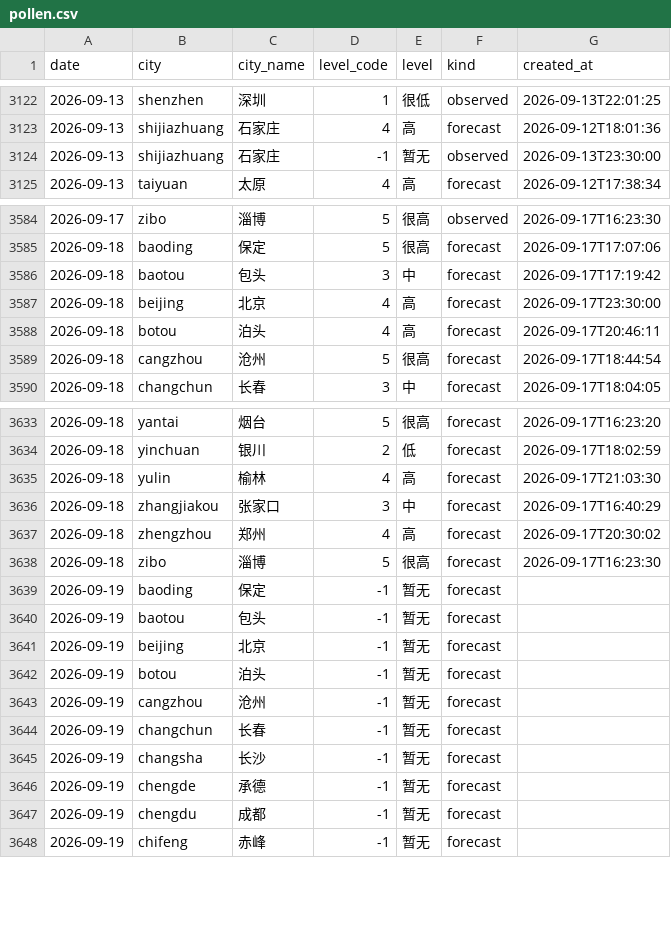
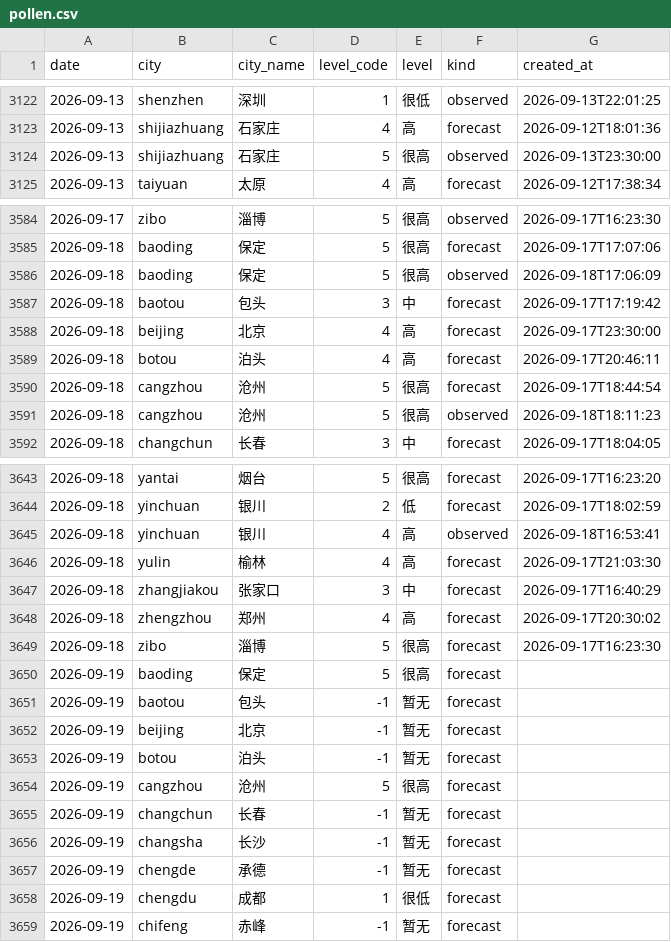
Before and after one commit to myysophia/pollen-sentinel, a CSV file: data/daily/pollen.csv, drawn as a sheet; only a part is shown, gaps mark what is left out; the diff covers the shown part only.

```diff
--- a/data/daily/pollen.csv
+++ b/data/daily/pollen.csv
@@ -3123,3 +3123,3 @@ date,city,city_name,level_code,level,kind,created_at
 2026-09-13,shijiazhuang,石家庄,4,高,forecast,2026-09-12T18:01:36
-2026-09-13,shijiazhuang,石家庄,-1,暂无,observed,2026-09-13T23:30:00
+2026-09-13,shijiazhuang,石家庄,5,很高,observed,2026-09-13T23:30:00
 2026-09-13,taiyuan,太原,4,高,forecast,2026-09-12T17:38:34
@@ -3585,2 +3585,3 @@ date,city,city_name,level_code,level,kind,created_at
 2026-09-18,baoding,保定,5,很高,forecast,2026-09-17T17:07:06
+2026-09-18,baoding,保定,5,很高,observed,2026-09-18T17:06:09
 2026-09-18,baotou,包头,3,中,forecast,2026-09-17T17:19:42
@@ -3589,2 +3590,3 @@ date,city,city_name,level_code,level,kind,created_at
 2026-09-18,cangzhou,沧州,5,很高,forecast,2026-09-17T18:44:54
+2026-09-18,cangzhou,沧州,5,很高,observed,2026-09-18T18:11:23
 2026-09-18,changchun,长春,3,中,forecast,2026-09-17T18:04:05
@@ -3634,2 +3644,3 @@ date,city,city_name,level_code,level,kind,created_at
 2026-09-18,yinchuan,银川,2,低,forecast,2026-09-17T18:02:59
+2026-09-18,yinchuan,银川,4,高,observed,2026-09-18T16:53:41
 2026-09-18,yulin,榆林,4,高,forecast,2026-09-17T21:03:30
@@ -3638,3 +3649,3 @@ date,city,city_name,level_code,level,kind,created_at
 2026-09-18,zibo,淄博,5,很高,forecast,2026-09-17T16:23:30
-2026-09-19,baoding,保定,-1,暂无,forecast,
+2026-09-19,baoding,保定,5,很高,forecast,
 2026-09-19,baotou,包头,-1,暂无,forecast,
@@ -3642,3 +3653,3 @@ date,city,city_name,level_code,level,kind,created_at
 2026-09-19,botou,泊头,-1,暂无,forecast,
-2026-09-19,cangzhou,沧州,-1,暂无,forecast,
+2026-09-19,cangzhou,沧州,5,很高,forecast,
 2026-09-19,changchun,长春,-1,暂无,forecast,
@@ -3646,3 +3657,3 @@ date,city,city_name,level_code,level,kind,created_at
 2026-09-19,chengde,承德,-1,暂无,forecast,
-2026-09-19,chengdu,成都,-1,暂无,forecast,
+2026-09-19,chengdu,成都,1,很低,forecast,
 2026-09-19,chifeng,赤峰,-1,暂无,forecast,
```
Also changed, not shown: 8 added rows and 22 edited cells elsewhere in this file, data/daily/weather.csv, 24 other files.
